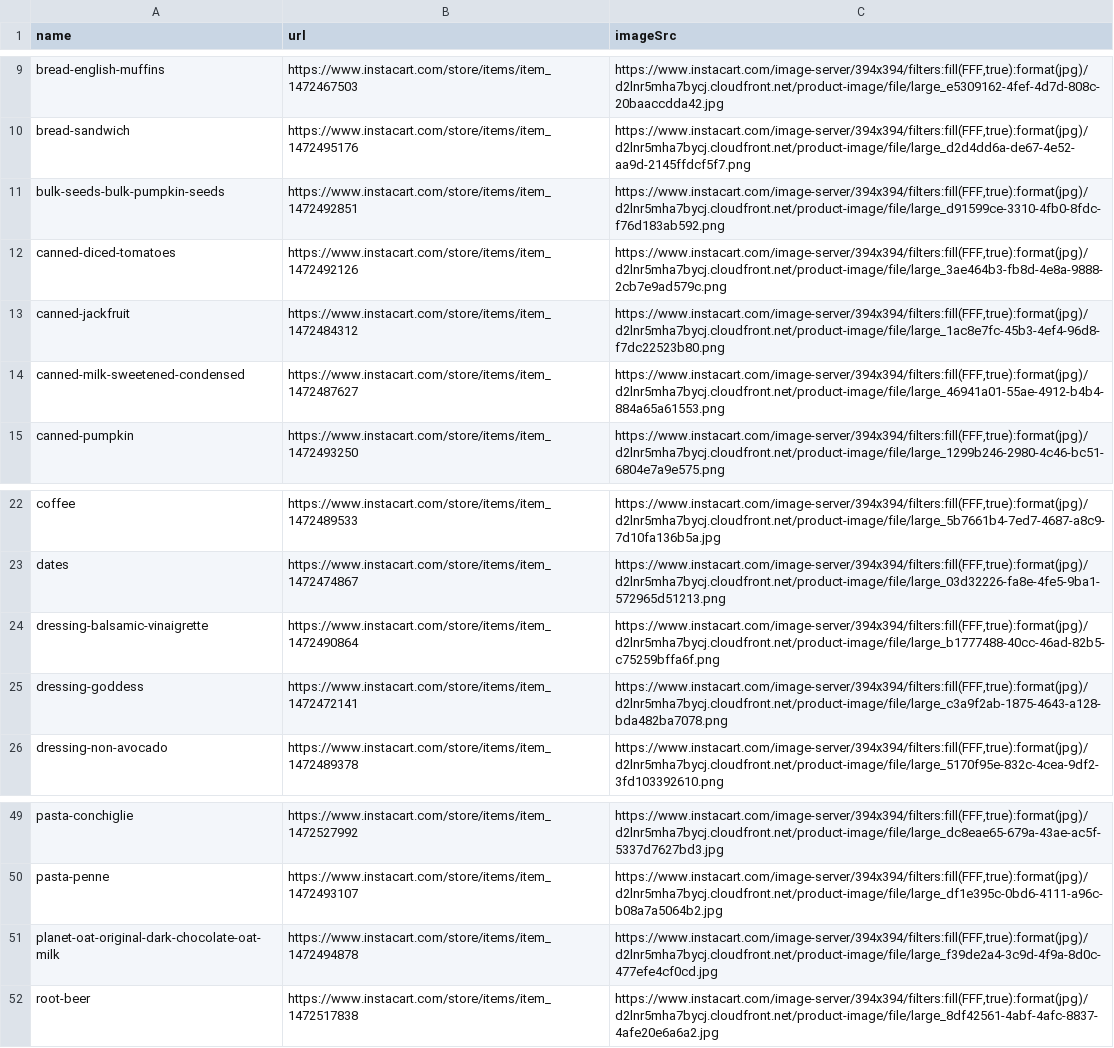
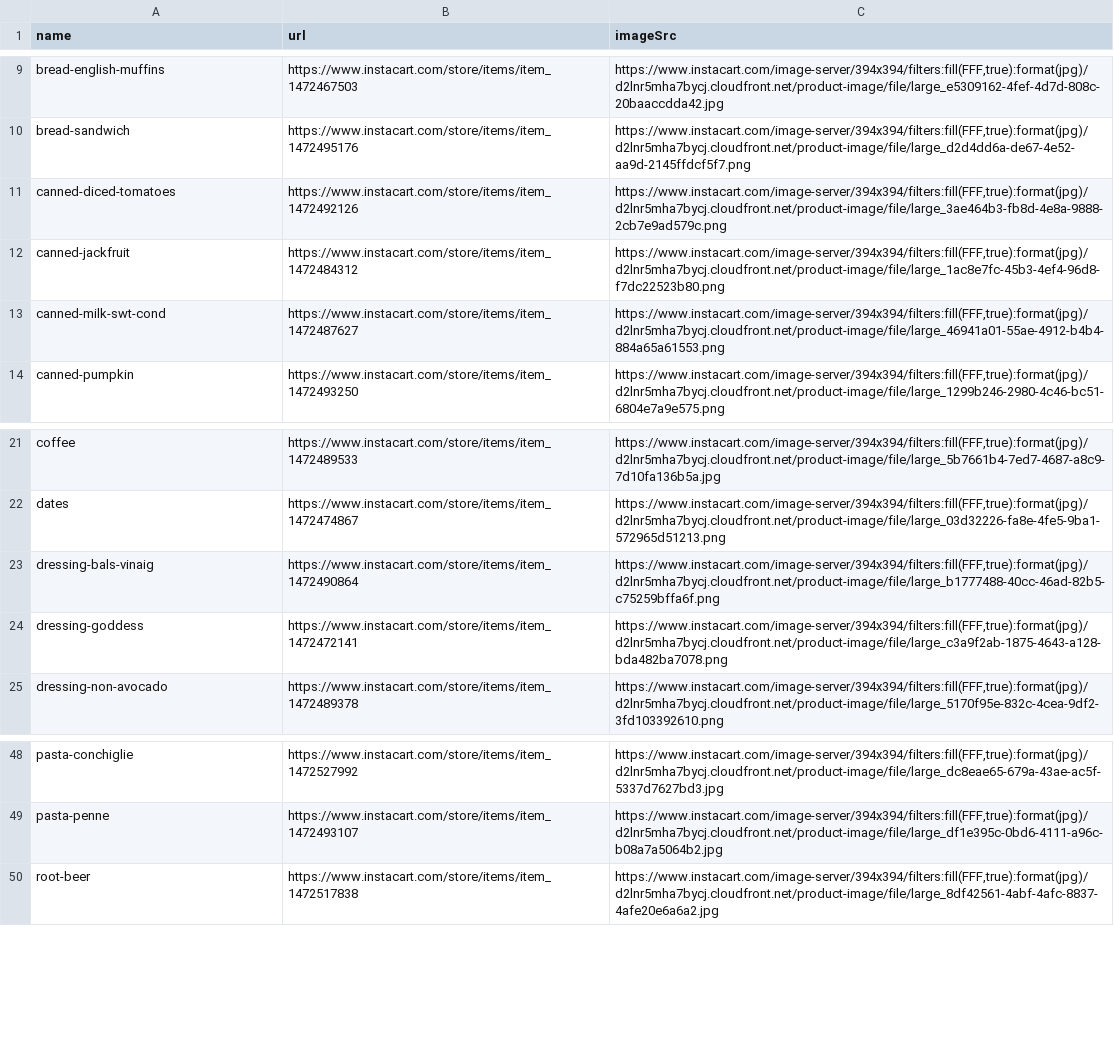
Before and after one commit to dirtpalace/dirtpalace.github.io, a TSV file: docs/qr/data/pantry.tsv, drawn as a sheet; only a part is shown, gaps mark what is left out.

```diff
--- a/docs/qr/data/pantry.tsv
+++ b/docs/qr/data/pantry.tsv
@@ -10,6 +10,5 @@ bread-english-muffins	https://www.instacart.com/store/items/item_1472467503	http
 bread-sandwich	https://www.instacart.com/store/items/item_1472495176	https://www.instacart.com/image-server/394x394/filters:fill(FFF,true):format(jpg)/d2lnr5mha7bycj.cloudfront.net/product-image/file/large_d2d4dd6a-de67-4e52-aa9d-2145ffdcf5f7.png
-bulk-seeds-bulk-pumpkin-seeds	https://www.instacart.com/store/items/item_1472492851	https://www.instacart.com/image-server/394x394/filters:fill(FFF,true):format(jpg)/d2lnr5mha7bycj.cloudfront.net/product-image/file/large_d91599ce-3310-4fb0-8fdc-f76d183ab592.png
 canned-diced-tomatoes	https://www.instacart.com/store/items/item_1472492126	https://www.instacart.com/image-server/394x394/filters:fill(FFF,true):format(jpg)/d2lnr5mha7bycj.cloudfront.net/product-image/file/large_3ae464b3-fb8d-4e8a-9888-2cb7e9ad579c.png
 canned-jackfruit	https://www.instacart.com/store/items/item_1472484312	https://www.instacart.com/image-server/394x394/filters:fill(FFF,true):format(jpg)/d2lnr5mha7bycj.cloudfront.net/product-image/file/large_1ac8e7fc-45b3-4ef4-96d8-f7dc22523b80.png
-canned-milk-sweetened-condensed	https://www.instacart.com/store/items/item_1472487627	https://www.instacart.com/image-server/394x394/filters:fill(FFF,true):format(jpg)/d2lnr5mha7bycj.cloudfront.net/product-image/file/large_46941a01-55ae-4912-b4b4-884a65a61553.png
+canned-milk-swt-cond	https://www.instacart.com/store/items/item_1472487627	https://www.instacart.com/image-server/394x394/filters:fill(FFF,true):format(jpg)/d2lnr5mha7bycj.cloudfront.net/product-image/file/large_46941a01-55ae-4912-b4b4-884a65a61553.png
 canned-pumpkin	https://www.instacart.com/store/items/item_1472493250	https://www.instacart.com/image-server/394x394/filters:fill(FFF,true):format(jpg)/d2lnr5mha7bycj.cloudfront.net/product-image/file/large_1299b246-2980-4c46-bc51-6804e7a9e575.png
@@ -23,3 +22,3 @@ coffee	https://www.instacart.com/store/items/item_1472489533	https://www.instaca
 dates	https://www.instacart.com/store/items/item_1472474867	https://www.instacart.com/image-server/394x394/filters:fill(FFF,true):format(jpg)/d2lnr5mha7bycj.cloudfront.net/product-image/file/large_03d32226-fa8e-4fe5-9ba1-572965d51213.png
-dressing-balsamic-vinaigrette	https://www.instacart.com/store/items/item_1472490864	https://www.instacart.com/image-server/394x394/filters:fill(FFF,true):format(jpg)/d2lnr5mha7bycj.cloudfront.net/product-image/file/large_b1777488-40cc-46ad-82b5-c75259bffa6f.png
+dressing-bals-vinaig	https://www.instacart.com/store/items/item_1472490864	https://www.instacart.com/image-server/394x394/filters:fill(FFF,true):format(jpg)/d2lnr5mha7bycj.cloudfront.net/product-image/file/large_b1777488-40cc-46ad-82b5-c75259bffa6f.png
 dressing-goddess	https://www.instacart.com/store/items/item_1472472141	https://www.instacart.com/image-server/394x394/filters:fill(FFF,true):format(jpg)/d2lnr5mha7bycj.cloudfront.net/product-image/file/large_c3a9f2ab-1875-4643-a128-bda482ba7078.png
@@ -50,3 +49,2 @@ pasta-conchiglie	https://www.instacart.com/store/items/item_1472527992	https://w
 pasta-penne	https://www.instacart.com/store/items/item_1472493107	https://www.instacart.com/image-server/394x394/filters:fill(FFF,true):format(jpg)/d2lnr5mha7bycj.cloudfront.net/product-image/file/large_df1e395c-0bd6-4111-a96c-b08a7a5064b2.jpg
-planet-oat-original-dark-chocolate-oat-milk	https://www.instacart.com/store/items/item_1472494878	https://www.instacart.com/image-server/394x394/filters:fill(FFF,true):format(jpg)/d2lnr5mha7bycj.cloudfront.net/product-image/file/large_f39de2a4-3c9d-4f9a-8d0c-477efe4cf0cd.jpg
 root-beer	https://www.instacart.com/store/items/item_1472517838	https://www.instacart.com/image-server/394x394/filters:fill(FFF,true):format(jpg)/d2lnr5mha7bycj.cloudfront.net/product-image/file/large_8df42561-4abf-4afc-8837-4afe20e6a6a2.jpg
```
Also changed, not shown: docs/qr/data/fridge.tsv, docs/qr/data/produce.tsv, 2 other files.
